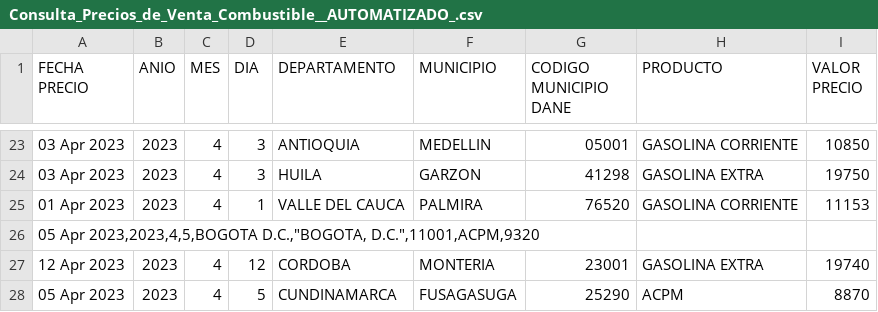
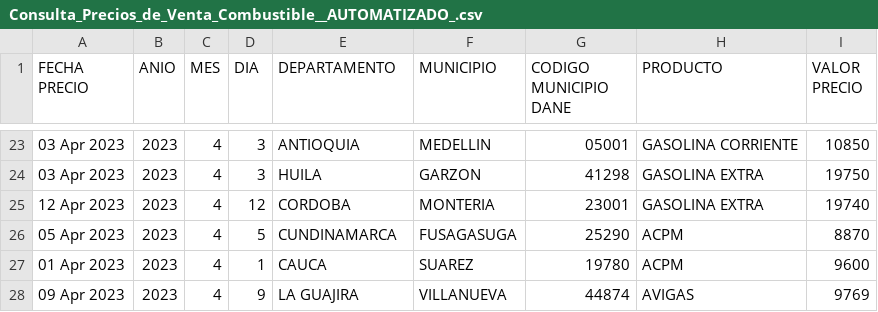
Before and after one commit to Maleja071425/IAP1, a CSV file: Consulta_Precios_de_Venta_Combustible__AUTOMATIZADO_.csv, drawn as a sheet; only a part is shown, gaps mark what is left out; the shorter side is filled out with more unchanged rows.

Commit message:
Update Consulta_Precios_de_Venta_Combustible__AUTOMATIZADO_.csv

```diff
--- a/Consulta_Precios_de_Venta_Combustible__AUTOMATIZADO_.csv
+++ b/Consulta_Precios_de_Venta_Combustible__AUTOMATIZADO_.csv
@@ -24,4 +24,2 @@ FECHA PRECIO,ANIO,MES,DIA,DEPARTAMENTO,MUNICIPIO,CODIGO MUNICIPIO DANE,PRODUCTO,
 03 Apr 2023,2023,4,3,HUILA,GARZON,41298,GASOLINA EXTRA,19750
-01 Apr 2023,2023,4,1,VALLE DEL CAUCA,PALMIRA,76520,GASOLINA CORRIENTE,11153
-"05 Apr 2023,2023,4,5,BOGOTA D.C.,""BOGOTA, D.C."",11001,ACPM,9320"
 12 Apr 2023,2023,4,12,CORDOBA,MONTERIA,23001,GASOLINA EXTRA,19740
```
